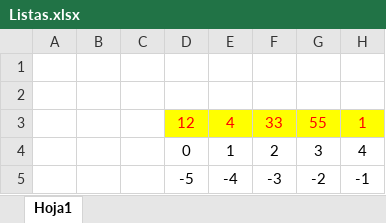
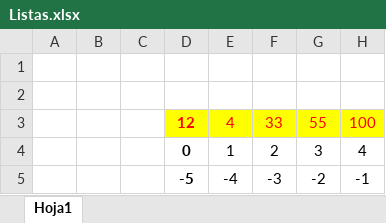
Before and after one commit to aldebarran22/curso_basico_santander, an Excel workbook: codigo_jun_24/Listas.xlsx, sheet Hoja1, drawn as a sheet; values as stored, in another font and other column widths than the file's, no borders; the diff names each change by its address in the sheet, - before the commit and + after, or states it on an @@ line.

```diff
--- a/codigo_jun_24/Listas.xlsx (sheet Hoja1)
+++ b/codigo_jun_24/Listas.xlsx (sheet Hoja1)
-D3:D5 bold: off
+D3:D5 bold: on
-H3: 1
+H3: 100
```
Also changed, not shown: 1 other file.
